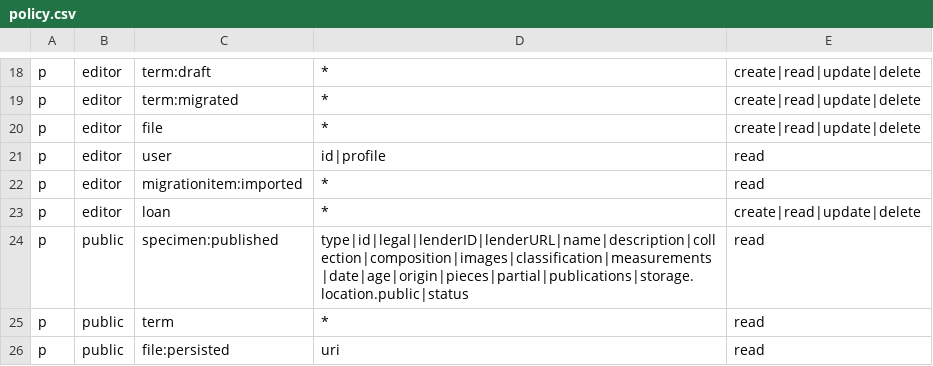
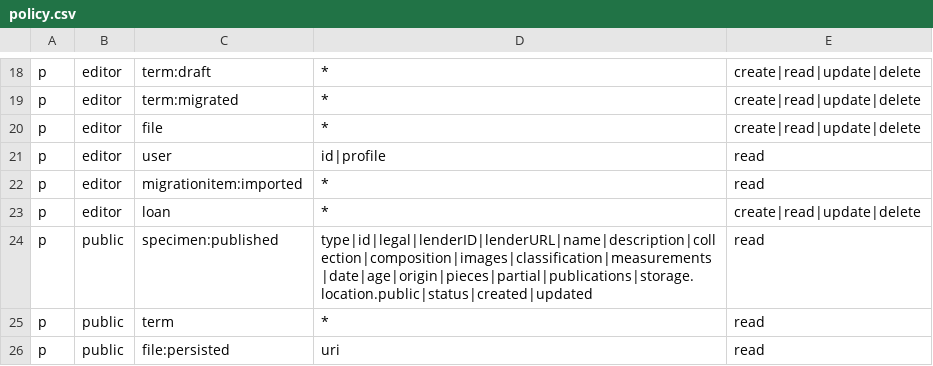
Before and after one commit to unb-libraries/unbgeology.lib.unb.ca, a CSV file: app/policy.csv, drawn as a sheet; only a part is shown, gaps mark what is left out.

```diff
--- a/app/policy.csv
+++ b/app/policy.csv
@@ -23,3 +23,3 @@ p, editor, migrationitem:imported, *, read
 p, editor, loan, *, create|read|update|delete
-p, public, specimen:published, type|id|legal|lenderID|lenderURL|name|description|collection|composition|images|classification|measurements|date|age|origin|pieces|partial|publications|storage.location.public|status, read
+p, public, specimen:published, type|id|legal|lenderID|lenderURL|name|description|collection|composition|images|classification|measurements|date|age|origin|pieces|partial|publications|storage.location.public|status|created|updated, read
 p, public, term, *, read
```
Also changed, not shown: 1 other file.
